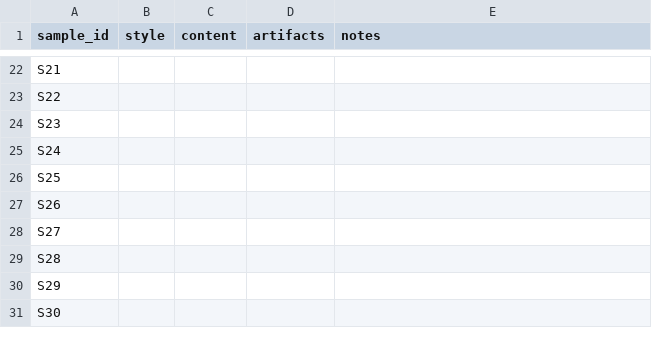
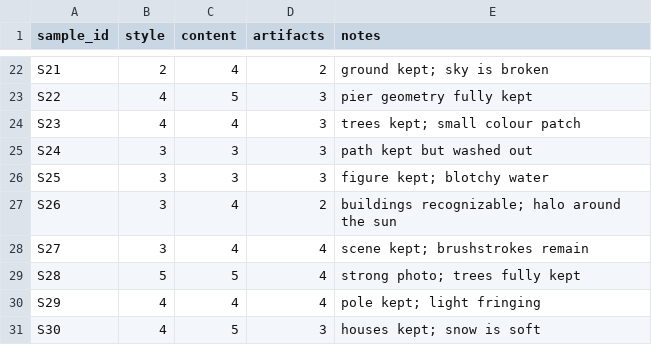
Before and after one commit to Ashley96yy/DATA266_Pair41_Lab1, a CSV file: task3_gan/Pratiksha_Kaushik/outputs/human_audit/rater2.csv, drawn as a sheet; only a part is shown, gaps mark what is left out; the diff covers the shown part only; the diff names each change by its address in the sheet, - before the commit and + after, or states it on an @@ line.

```diff
--- a/task3_gan/Pratiksha_Kaushik/outputs/human_audit/rater2.csv
+++ b/task3_gan/Pratiksha_Kaushik/outputs/human_audit/rater2.csv
-B22 (style): (empty)
+B22 (style): 2
-C22 (content): (empty)
+C22 (content): 4
-D22 (artifacts): (empty)
+D22 (artifacts): 2
-E22 (notes): (empty)
+E22 (notes): ground kept; sky is broken
-B23:B24 (style): (empty)
+B23:B24 (style): 4
-C23 (content): (empty)
+C23 (content): 5
-D23:D26 (artifacts): (empty)
+D23:D26 (artifacts): 3
-E23 (notes): (empty)
+E23 (notes): pier geometry fully kept
-C24 (content): (empty)
+C24 (content): 4
-E24 (notes): (empty)
+E24 (notes): trees kept; small colour patch
-B25:B28 (style): (empty)
+B25:B28 (style): 3
-C25:C26 (content): (empty)
+C25:C26 (content): 3
-E25 (notes): (empty)
+E25 (notes): path kept but washed out
-E26 (notes): (empty)
+E26 (notes): figure kept; blotchy water
-C27:C28 (content): (empty)
+C27:C28 (content): 4
-D27 (artifacts): (empty)
+D27 (artifacts): 2
-E27 (notes): (empty)
+E27 (notes): buildings recognizable; halo around the sun
-D28:D30 (artifacts): (empty)
+D28:D30 (artifacts): 4
-E28 (notes): (empty)
+E28 (notes): scene kept; brushstrokes remain
-B29 (style): (empty)
+B29 (style): 5
-C29 (content): (empty)
+C29 (content): 5
-E29 (notes): (empty)
+E29 (notes): strong photo; trees fully kept
-B30:B31 (style): (empty)
+B30:B31 (style): 4
-C30 (content): (empty)
+C30 (content): 4
-E30 (notes): (empty)
+E30 (notes): pole kept; light fringing
-C31 (content): (empty)
+C31 (content): 5
-D31 (artifacts): (empty)
+D31 (artifacts): 3
-E31 (notes): (empty)
+E31 (notes): houses kept; snow is soft
```
Also changed, not shown: 80 edited cells elsewhere in this file, task3_gan/Pratiksha_Kaushik/full_metrics_report.csv, task3_gan/Pratiksha_Kaushik/outputs/human_audit/rater1.csv, 8 other files.
